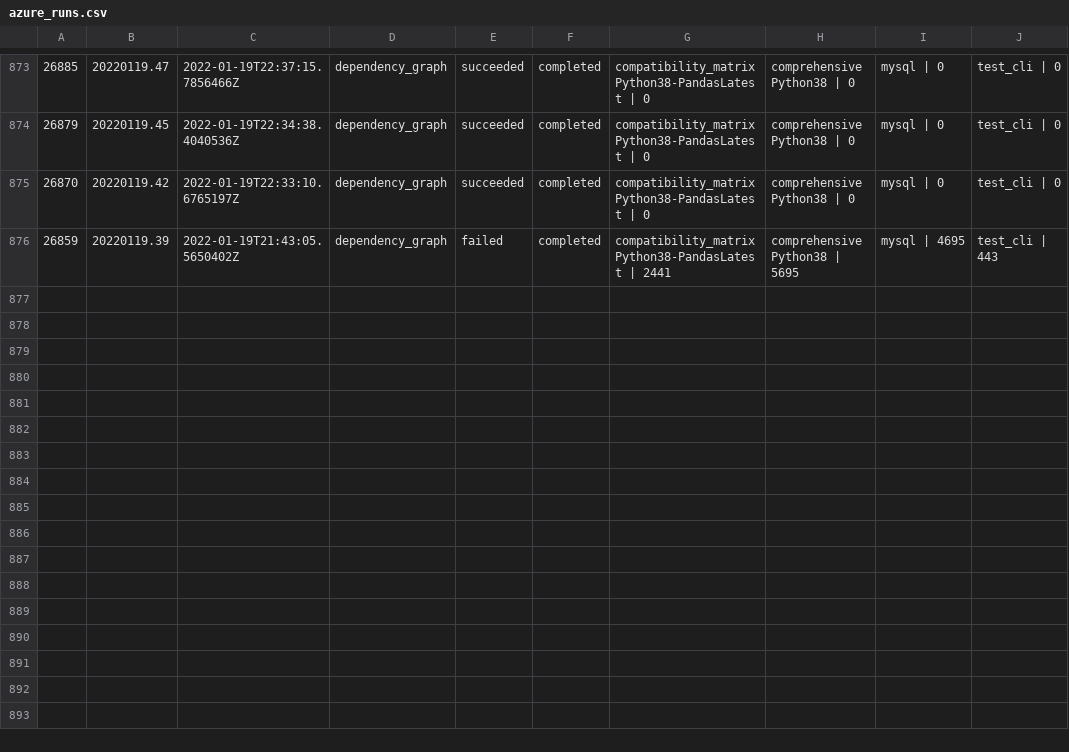
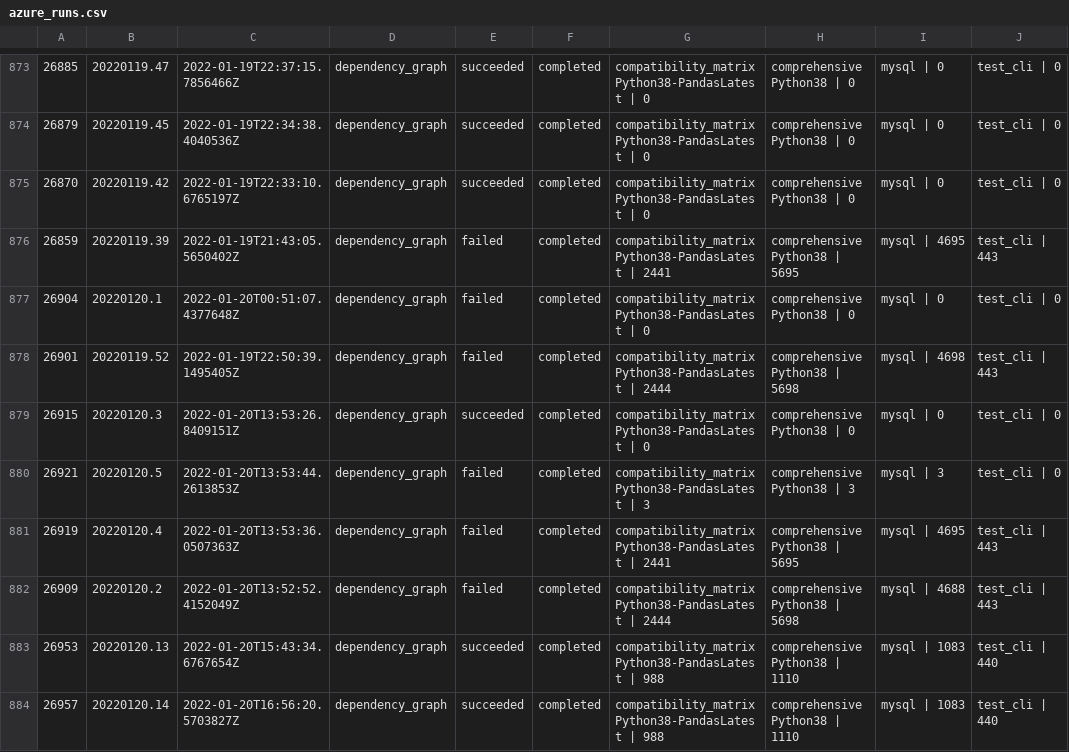
Before and after one commit to greatexpectationslabs/dgtest, a CSV file: analysis/azure_runs.csv, drawn as a sheet; only a part is shown, gaps mark what is left out.

Commit message:
chore: update analysis notebook

```diff
--- a/analysis/azure_runs.csv
+++ b/analysis/azure_runs.csv
@@ -876 +876,9 @@
 26859, 20220119.39, 2022-01-19T21:43:05.5650402Z, dependency_graph, failed, completed, compatibility_matrix Python38-PandasLatest | 2441, comprehensive Python38 | 5695, mysql | 4695, test_cli | 443
+26904, 20220120.1, 2022-01-20T00:51:07.4377648Z, dependency_graph, failed, completed, compatibility_matrix Python38-PandasLatest | 0, comprehensive Python38 | 0, mysql | 0, test_cli | 0
+26901, 20220119.52, 2022-01-19T22:50:39.1495405Z, dependency_graph, failed, completed, compatibility_matrix Python38-PandasLatest | 2444, comprehensive Python38 | 5698, mysql | 4698, test_cli | 443
+26915, 20220120.3, 2022-01-20T13:53:26.8409151Z, dependency_graph, succeeded, completed, compatibility_matrix Python38-PandasLatest | 0, comprehensive Python38 | 0, mysql | 0, test_cli | 0
+26921, 20220120.5, 2022-01-20T13:53:44.2613853Z, dependency_graph, failed, completed, compatibility_matrix Python38-PandasLatest | 3, comprehensive Python38 | 3, mysql | 3, test_cli | 0
+26919, 20220120.4, 2022-01-20T13:53:36.0507363Z, dependency_graph, failed, completed, compatibility_matrix Python38-PandasLatest | 2441, comprehensive Python38 | 5695, mysql | 4695, test_cli | 443
+26909, 20220120.2, 2022-01-20T13:52:52.4152049Z, dependency_graph, failed, completed, compatibility_matrix Python38-PandasLatest | 2444, comprehensive Python38 | 5698, mysql | 4688, test_cli | 443
+26953, 20220120.13, 2022-01-20T15:43:34.6767654Z, dependency_graph, succeeded, completed, compatibility_matrix Python38-PandasLatest | 988, comprehensive Python38 | 1110, mysql | 1083, test_cli | 440
+26957, 20220120.14, 2022-01-20T16:56:20.5703827Z, dependency_graph, succeeded, completed, compatibility_matrix Python38-PandasLatest | 988, comprehensive Python38 | 1110, mysql | 1083, test_cli | 440
```
Also changed, not shown: 1 other file.
